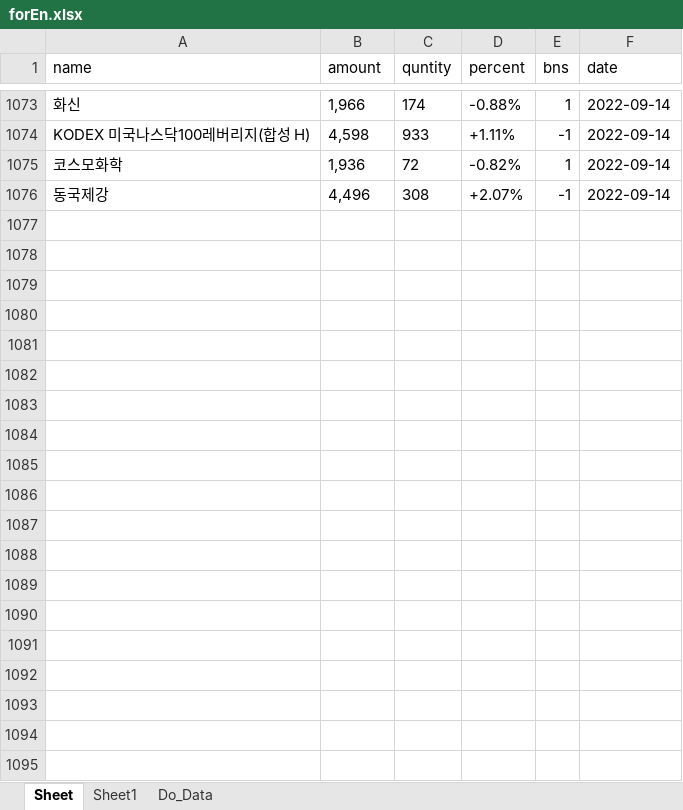
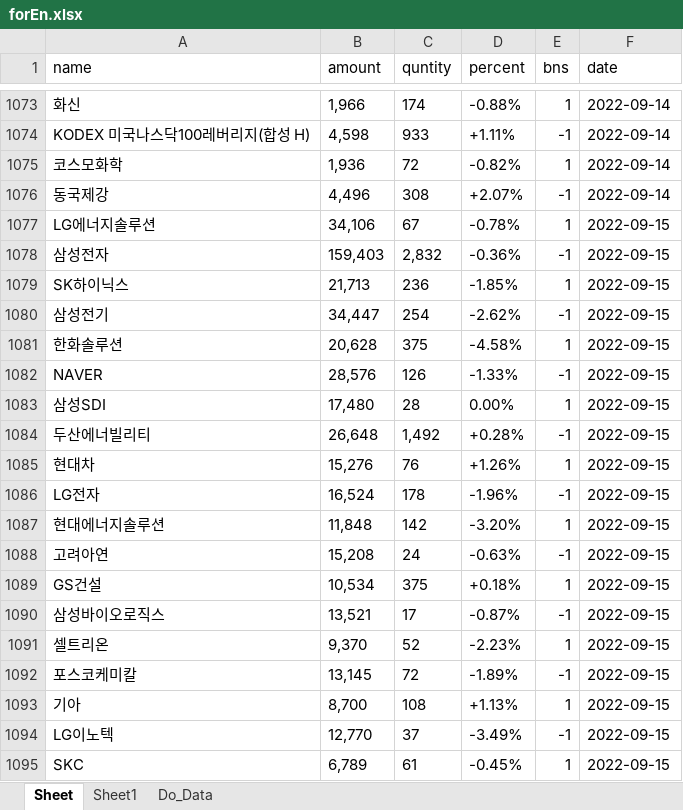
Before and after one commit to starshorse/20200228start, an Excel workbook: python_ex/forEn.xlsx, sheet Sheet, drawn as a sheet; only a part is shown, gaps mark what is left out; values as stored, in another font and other column widths than the file's, no borders; the diff covers the shown part only; the diff names each change by its address in the sheet, - before the commit and + after, or states it on an @@ line.

```diff
--- a/python_ex/forEn.xlsx (sheet Sheet)
+++ b/python_ex/forEn.xlsx (sheet Sheet)
+row 1077: LG에너지솔루션 | 34,106 | 67 | -0.78% | 1 | 2022-09-15
+row 1078: 삼성전자 | 159,403 | 2,832 | -0.36% | -1 | 2022-09-15
+row 1079: SK하이닉스 | 21,713 | 236 | -1.85% | 1 | 2022-09-15
+row 1080: 삼성전기 | 34,447 | 254 | -2.62% | -1 | 2022-09-15
+row 1081: 한화솔루션 | 20,628 | 375 | -4.58% | 1 | 2022-09-15
+row 1082: NAVER | 28,576 | 126 | -1.33% | -1 | 2022-09-15
+row 1083: 삼성SDI | 17,480 | 28 | 0.00% | 1 | 2022-09-15
+row 1084: 두산에너빌리티 | 26,648 | 1,492 | +0.28% | -1 | 2022-09-15
+row 1085: 현대차 | 15,276 | 76 | +1.26% | 1 | 2022-09-15
+row 1086: LG전자 | 16,524 | 178 | -1.96% | -1 | 2022-09-15
+row 1087: 현대에너지솔루션 | 11,848 | 142 | -3.20% | 1 | 2022-09-15
+row 1088: 고려아연 | 15,208 | 24 | -0.63% | -1 | 2022-09-15
+row 1089: GS건설 | 10,534 | 375 | +0.18% | 1 | 2022-09-15
+row 1090: 삼성바이오로직스 | 13,521 | 17 | -0.87% | -1 | 2022-09-15
+row 1091: 셀트리온 | 9,370 | 52 | -2.23% | 1 | 2022-09-15
+row 1092: 포스코케미칼 | 13,145 | 72 | -1.89% | -1 | 2022-09-15
+row 1093: 기아 | 8,700 | 108 | +1.13% | 1 | 2022-09-15
+row 1094: LG이노텍 | 12,770 | 37 | -3.49% | -1 | 2022-09-15
+row 1095: SKC | 6,789 | 61 | -0.45% | 1 | 2022-09-15
```
Also changed, not shown: 281 added rows elsewhere in this sheet, xls_node/stock/주식정보.xlsx, 4 other files.
